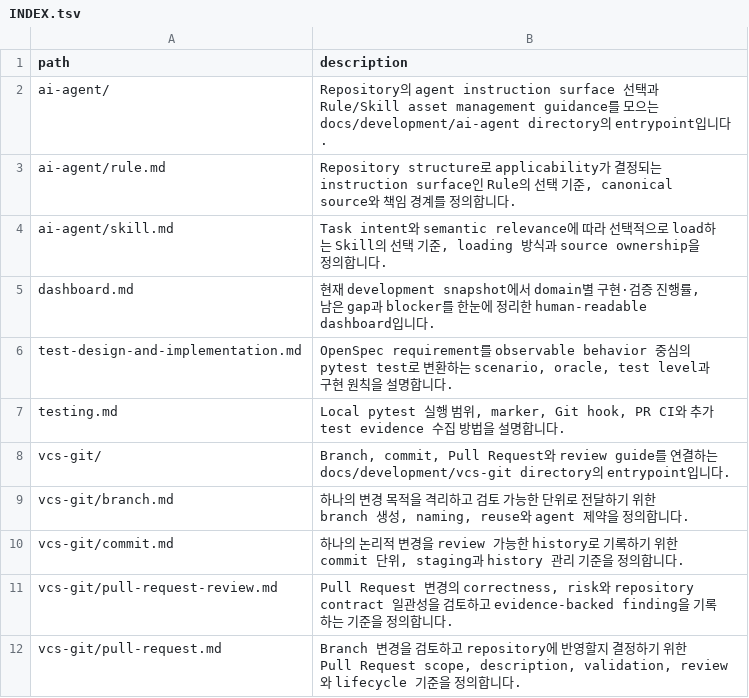
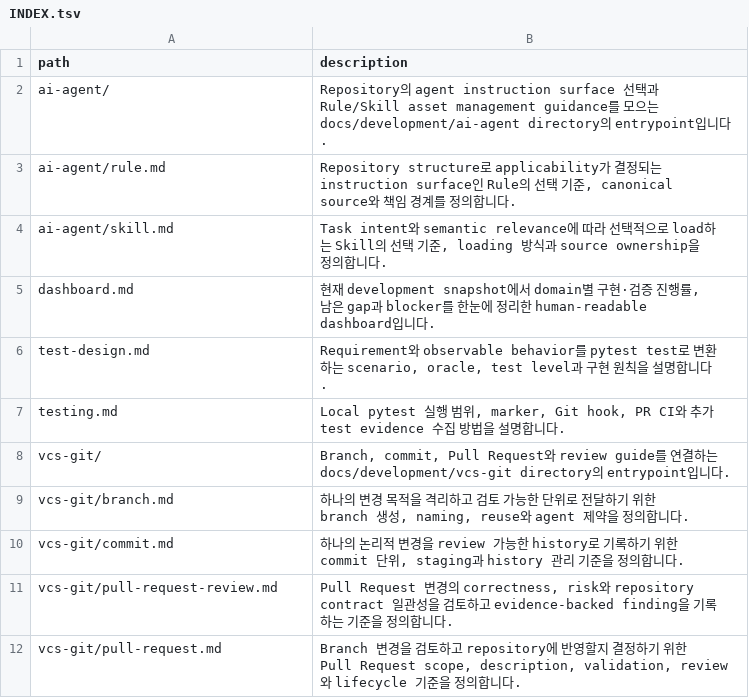
Before and after one commit to mols3131d/hmda-data-reliability, a TSV file: docs/development/INDEX.tsv, drawn as a sheet.

```diff
--- a/docs/development/INDEX.tsv
+++ b/docs/development/INDEX.tsv
@@ -5,3 +5,3 @@ ai-agent/skill.md	Task intent와 semantic relevance에 따라 선택적으로 lo
 dashboard.md	현재 development snapshot에서 domain별 구현·검증 진행률, 남은 gap과 blocker를 한눈에 정리한 human-readable dashboard입니다.
-test-design-and-implementation.md	OpenSpec requirement를 observable behavior 중심의 pytest test로 변환하는 scenario, oracle, test level과 구현 원칙을 설명합니다.
+test-design.md	Requirement와 observable behavior를 pytest test로 변환하는 scenario, oracle, test level과 구현 원칙을 설명합니다.
 testing.md	Local pytest 실행 범위, marker, Git hook, PR CI와 추가 test evidence 수집 방법을 설명합니다.
```
Also changed, not shown: docs/INDEX.tsv, 11 other files.
